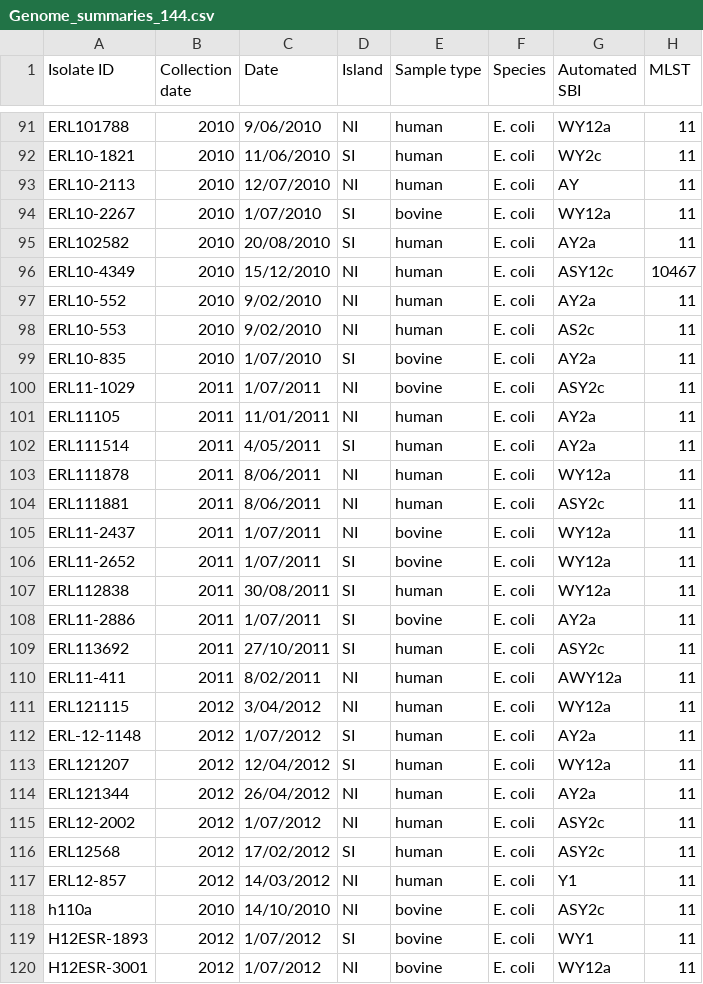
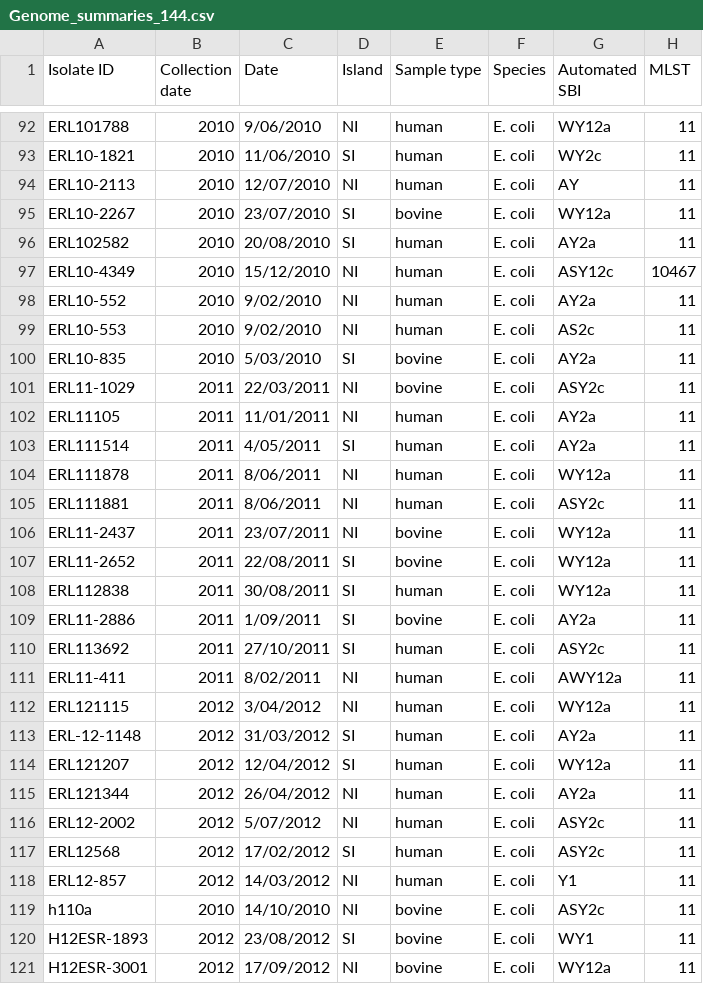
Before and after one commit to hgraynz/Objective_1_pipeline, a CSV file: Data/Genome_summaries_144.csv, drawn as a sheet; only a part is shown, gaps mark what is left out; addresses are those after the commit; the diff covers the shown part only; the diff names each change by its address in the sheet, - before the commit and + after, or states it on an @@ line.

```diff
--- a/Data/Genome_summaries_144.csv
+++ b/Data/Genome_summaries_144.csv
-C95 (Date): 1/07/2010
+C95 (Date): 23/07/2010
-C100 (Date): 1/07/2010
+C100 (Date): 5/03/2010
-C101 (Date): 1/07/2011
+C101 (Date): 22/03/2011
-C106 (Date): 1/07/2011
+C106 (Date): 23/07/2011
-C107 (Date): 1/07/2011
+C107 (Date): 22/08/2011
-C109 (Date): 1/07/2011
+C109 (Date): 1/09/2011
-C113 (Date): 1/07/2012
+C113 (Date): 31/03/2012
-C116 (Date): 1/07/2012
+C116 (Date): 5/07/2012
-C120 (Date): 1/07/2012
+C120 (Date): 23/08/2012
-C121 (Date): 1/07/2012
+C121 (Date): 17/09/2012
```
Also changed, not shown: 1 added row, 1 removed row and 64 edited cells elsewhere in this file, 9 other files.
